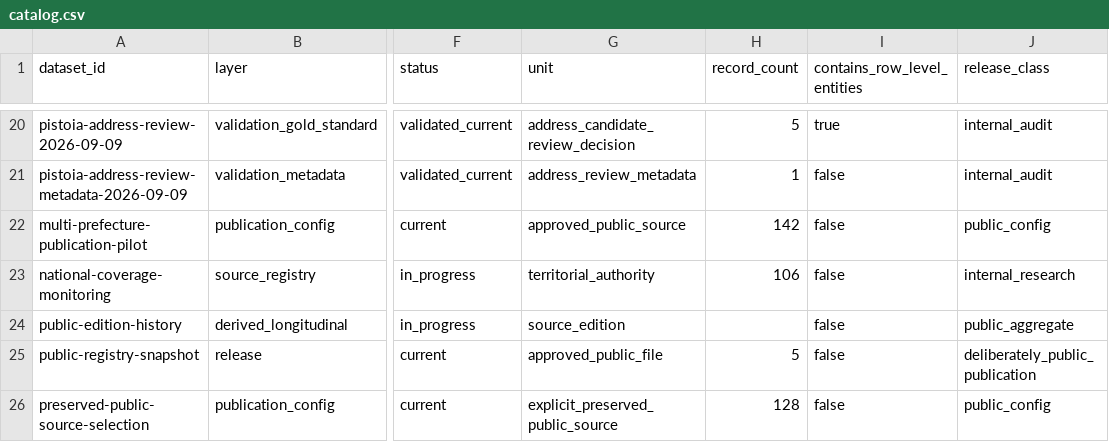
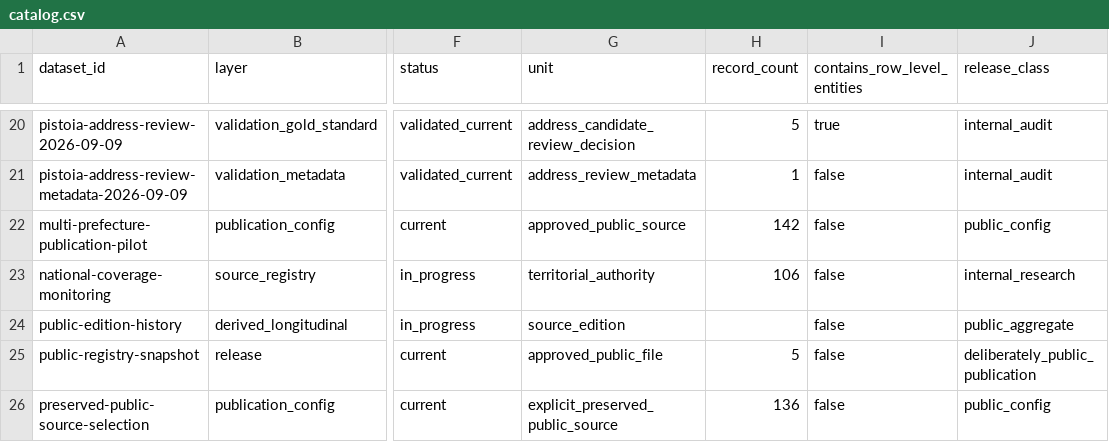
Before and after one commit to colazeta/italian-anti-mafia-whitelist, a CSV file: data/catalog.csv, drawn as a sheet; only a part is shown, gaps mark what is left out; the diff names each change by its address in the sheet, - before the commit and + after, or states it on an @@ line.

```diff
--- a/data/catalog.csv
+++ b/data/catalog.csv
-H26 (record_count): 128
+H26 (record_count): 136
```
Also changed, not shown: 5 other files.
